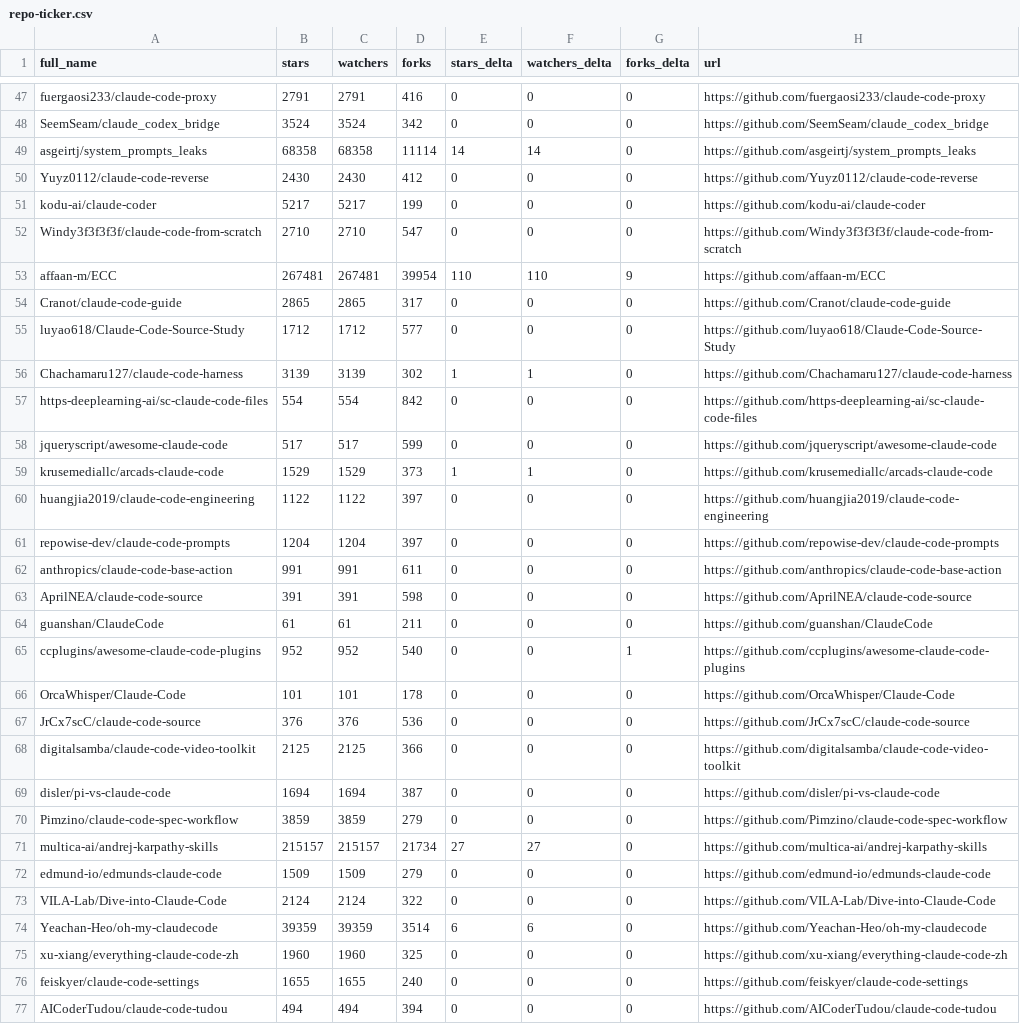
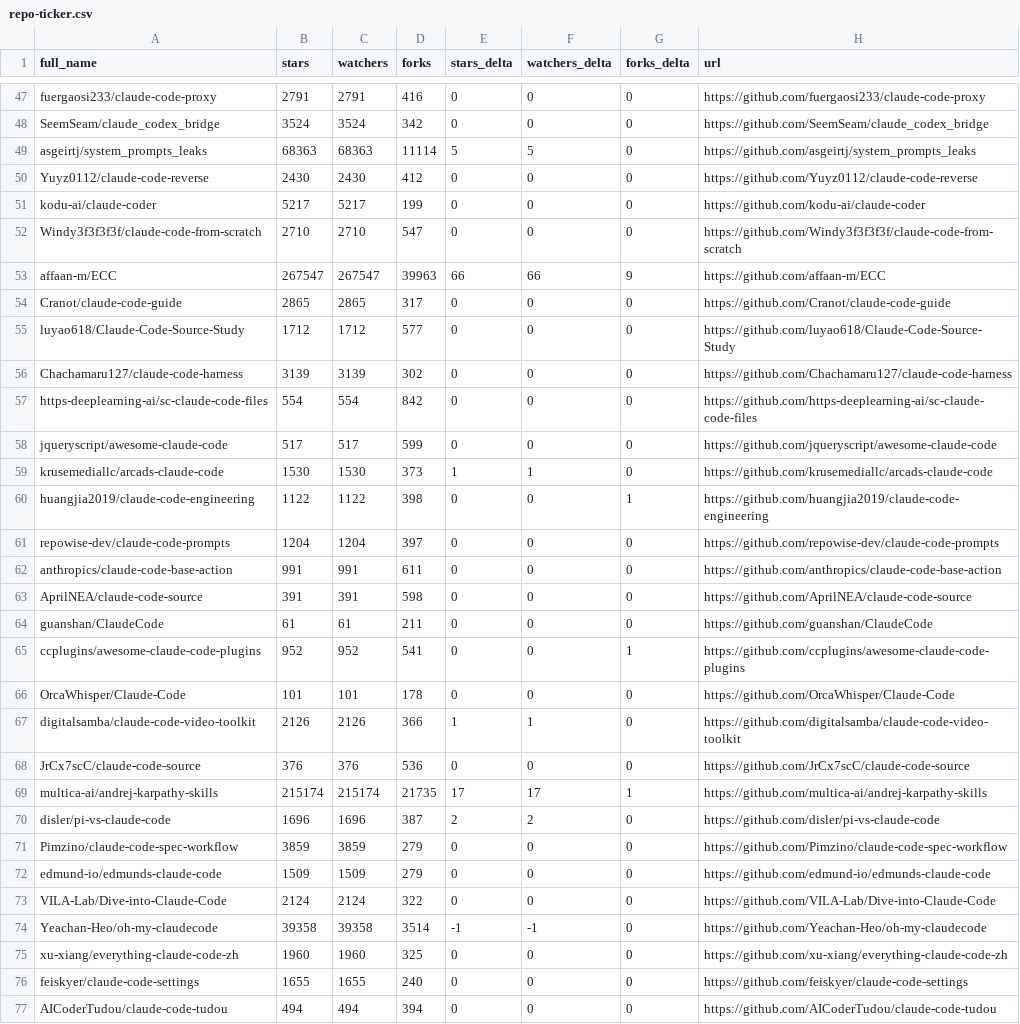
Before and after one commit to LeZhenGzzz/awesome-claude-code, a CSV file: data/repo-ticker.csv, drawn as a sheet; only a part is shown, gaps mark what is left out; the diff covers the shown part only.

```diff
--- a/data/repo-ticker.csv
+++ b/data/repo-ticker.csv
@@ -48,3 +48,3 @@ fuergaosi233/claude-code-proxy,2791,2791,416,0,0,0,https://github.com/fuergaosi2
 SeemSeam/claude_codex_bridge,3524,3524,342,0,0,0,https://github.com/SeemSeam/claude_codex_bridge
-asgeirtj/system_prompts_leaks,68358,68358,11114,14,14,0,https://github.com/asgeirtj/system_prompts_leaks
+asgeirtj/system_prompts_leaks,68363,68363,11114,5,5,0,https://github.com/asgeirtj/system_prompts_leaks
 Yuyz0112/claude-code-reverse,2430,2430,412,0,0,0,https://github.com/Yuyz0112/claude-code-reverse
@@ -52,10 +52,10 @@ kodu-ai/claude-coder,5217,5217,199,0,0,0,https://github.com/kodu-ai/claude-coder
 Windy3f3f3f3f/claude-code-from-scratch,2710,2710,547,0,0,0,https://github.com/Windy3f3f3f3f/claude-code-from-scratch
-affaan-m/ECC,267481,267481,39954,110,110,9,https://github.com/affaan-m/ECC
+affaan-m/ECC,267547,267547,39963,66,66,9,https://github.com/affaan-m/ECC
 Cranot/claude-code-guide,2865,2865,317,0,0,0,https://github.com/Cranot/claude-code-guide
 luyao618/Claude-Code-Source-Study,1712,1712,577,0,0,0,https://github.com/luyao618/Claude-Code-Source-Study
-Chachamaru127/claude-code-harness,3139,3139,302,1,1,0,https://github.com/Chachamaru127/claude-code-harness
+Chachamaru127/claude-code-harness,3139,3139,302,0,0,0,https://github.com/Chachamaru127/claude-code-harness
 https-deeplearning-ai/sc-claude-code-files,554,554,842,0,0,0,https://github.com/https-deeplearning-ai/sc-claude-code-files
 jqueryscript/awesome-claude-code,517,517,599,0,0,0,https://github.com/jqueryscript/awesome-claude-code
-krusemediallc/arcads-claude-code,1529,1529,373,1,1,0,https://github.com/krusemediallc/arcads-claude-code
-huangjia2019/claude-code-engineering,1122,1122,397,0,0,0,https://github.com/huangjia2019/claude-code-engineering
+krusemediallc/arcads-claude-code,1530,1530,373,1,1,0,https://github.com/krusemediallc/arcads-claude-code
+huangjia2019/claude-code-engineering,1122,1122,398,0,0,1,https://github.com/huangjia2019/claude-code-engineering
 repowise-dev/claude-code-prompts,1204,1204,397,0,0,0,https://github.com/repowise-dev/claude-code-prompts
@@ -64,12 +64,12 @@ AprilNEA/claude-code-source,391,391,598,0,0,0,https://github.com/AprilNEA/claude
 guanshan/ClaudeCode,61,61,211,0,0,0,https://github.com/guanshan/ClaudeCode
-ccplugins/awesome-claude-code-plugins,952,952,540,0,0,1,https://github.com/ccplugins/awesome-claude-code-plugins
+ccplugins/awesome-claude-code-plugins,952,952,541,0,0,1,https://github.com/ccplugins/awesome-claude-code-plugins
 OrcaWhisper/Claude-Code,101,101,178,0,0,0,https://github.com/OrcaWhisper/Claude-Code
+digitalsamba/claude-code-video-toolkit,2126,2126,366,1,1,0,https://github.com/digitalsamba/claude-code-video-toolkit
 JrCx7scC/claude-code-source,376,376,536,0,0,0,https://github.com/JrCx7scC/claude-code-source
-digitalsamba/claude-code-video-toolkit,2125,2125,366,0,0,0,https://github.com/digitalsamba/claude-code-video-toolkit
-disler/pi-vs-claude-code,1694,1694,387,0,0,0,https://github.com/disler/pi-vs-claude-code
+multica-ai/andrej-karpathy-skills,215174,215174,21735,17,17,1,https://github.com/multica-ai/andrej-karpathy-skills
+disler/pi-vs-claude-code,1696,1696,387,2,2,0,https://github.com/disler/pi-vs-claude-code
 Pimzino/claude-code-spec-workflow,3859,3859,279,0,0,0,https://github.com/Pimzino/claude-code-spec-workflow
-multica-ai/andrej-karpathy-skills,215157,215157,21734,27,27,0,https://github.com/multica-ai/andrej-karpathy-skills
 edmund-io/edmunds-claude-code,1509,1509,279,0,0,0,https://github.com/edmund-io/edmunds-claude-code
 VILA-Lab/Dive-into-Claude-Code,2124,2124,322,0,0,0,https://github.com/VILA-Lab/Dive-into-Claude-Code
-Yeachan-Heo/oh-my-claudecode,39359,39359,3514,6,6,0,https://github.com/Yeachan-Heo/oh-my-claudecode
+Yeachan-Heo/oh-my-claudecode,39358,39358,3514,-1,-1,0,https://github.com/Yeachan-Heo/oh-my-claudecode
 xu-xiang/everything-claude-code-zh,1960,1960,325,0,0,0,https://github.com/xu-xiang/everything-claude-code-zh
```
Also changed, not shown: 2 added rows, 2 removed rows and 107 edited cells elsewhere in this file, 2 other files.
